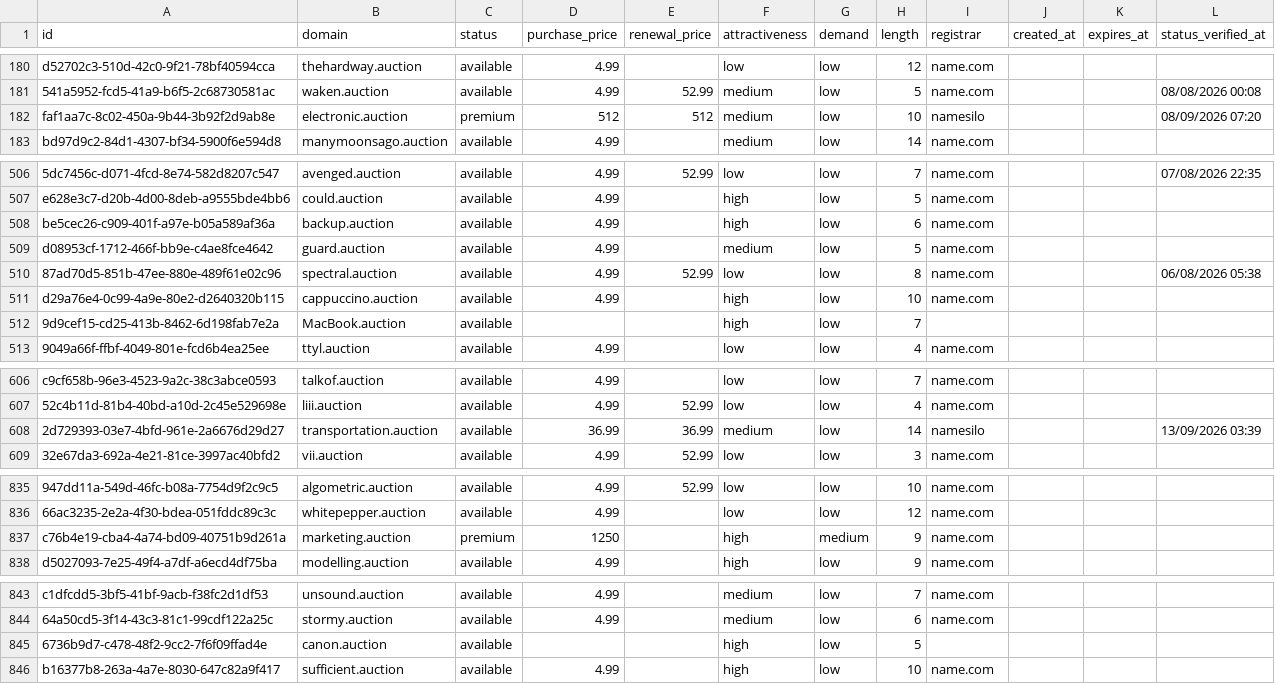
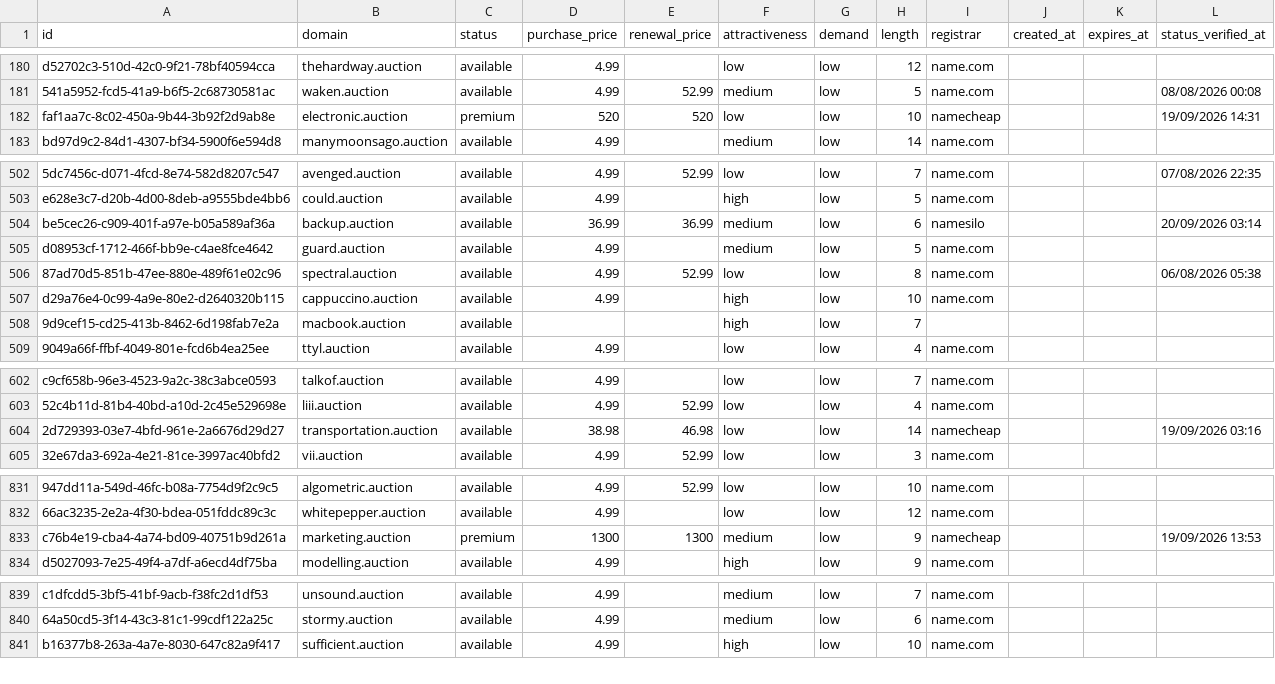
Before and after one commit to UniqueDomains/auction-oneword-domains, a CSV file: auction.csv, drawn as a sheet; only a part is shown, gaps mark what is left out; removed rows and columns are numbered as before the commit, all else as after; the diff covers the shown part only; the diff names each change by its address in the sheet, - before the commit and + after, or states it on an @@ line.

Commit message:
Domains update

```diff
--- a/auction.csv
+++ b/auction.csv
-D182 (purchase_price): 512
+D182 (purchase_price): 520
-E182 (renewal_price): 512
+E182 (renewal_price): 520
-F182 (attractiveness): medium
+F182 (attractiveness): low
-I182 (registrar): namesilo
+I182 (registrar): namecheap
-L182 (status_verified_at): 08/09/2026 07:20
+L182 (status_verified_at): 19/09/2026 14:31
-D504 (purchase_price): 4.99
+D504 (purchase_price): 36.99
-E504 (renewal_price): (empty)
+E504 (renewal_price): 36.99
-F504 (attractiveness): high
+F504 (attractiveness): medium
-I504 (registrar): name.com
+I504 (registrar): namesilo
-L504 (status_verified_at): (empty)
+L504 (status_verified_at): 20/09/2026 03:14
-B508 (domain): MacBook.auction
+B508 (domain): macbook.auction
-D604 (purchase_price): 36.99
+D604 (purchase_price): 38.98
-E604 (renewal_price): 36.99
+E604 (renewal_price): 46.98
-F604 (attractiveness): medium
+F604 (attractiveness): low
-I604 (registrar): namesilo
+I604 (registrar): namecheap
-L604 (status_verified_at): 13/09/2026 03:39
+L604 (status_verified_at): 19/09/2026 03:16
-D833 (purchase_price): 1250
+D833 (purchase_price): 1300
-E833 (renewal_price): (empty)
+E833 (renewal_price): 1300
-F833 (attractiveness): high
+F833 (attractiveness): medium
-G833 (demand): medium
+G833 (demand): low
-I833 (registrar): name.com
+I833 (registrar): namecheap
-L833 (status_verified_at): (empty)
+L833 (status_verified_at): 19/09/2026 13:53
-row 845: 6736b9d7-c478-48f2-9cc2-7f6f09ffad4e | canon.auction | available |  |  | high | low | 5
```
Also changed, not shown: 5 added rows, 4 removed rows and 89 edited cells elsewhere in this file, 4 other files.
